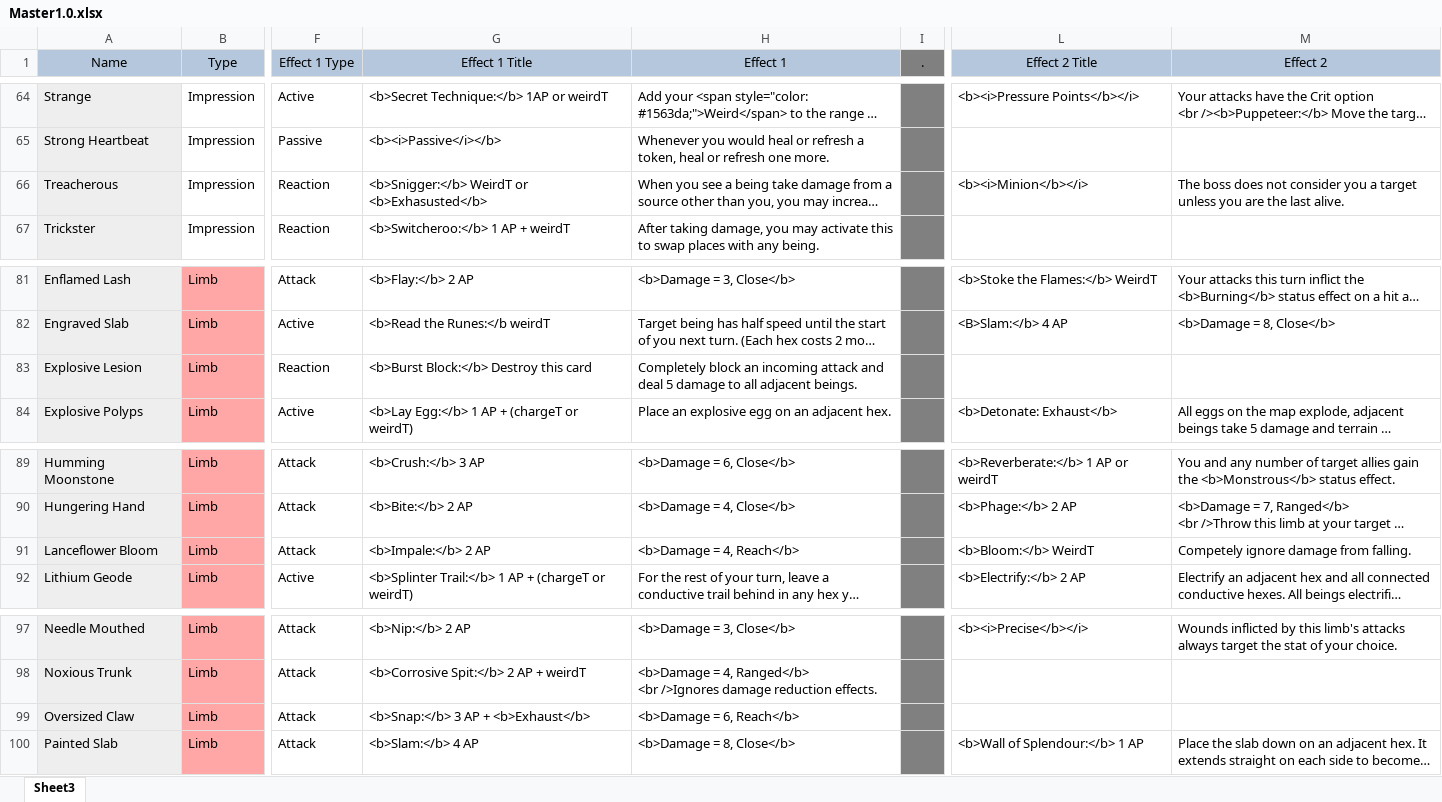
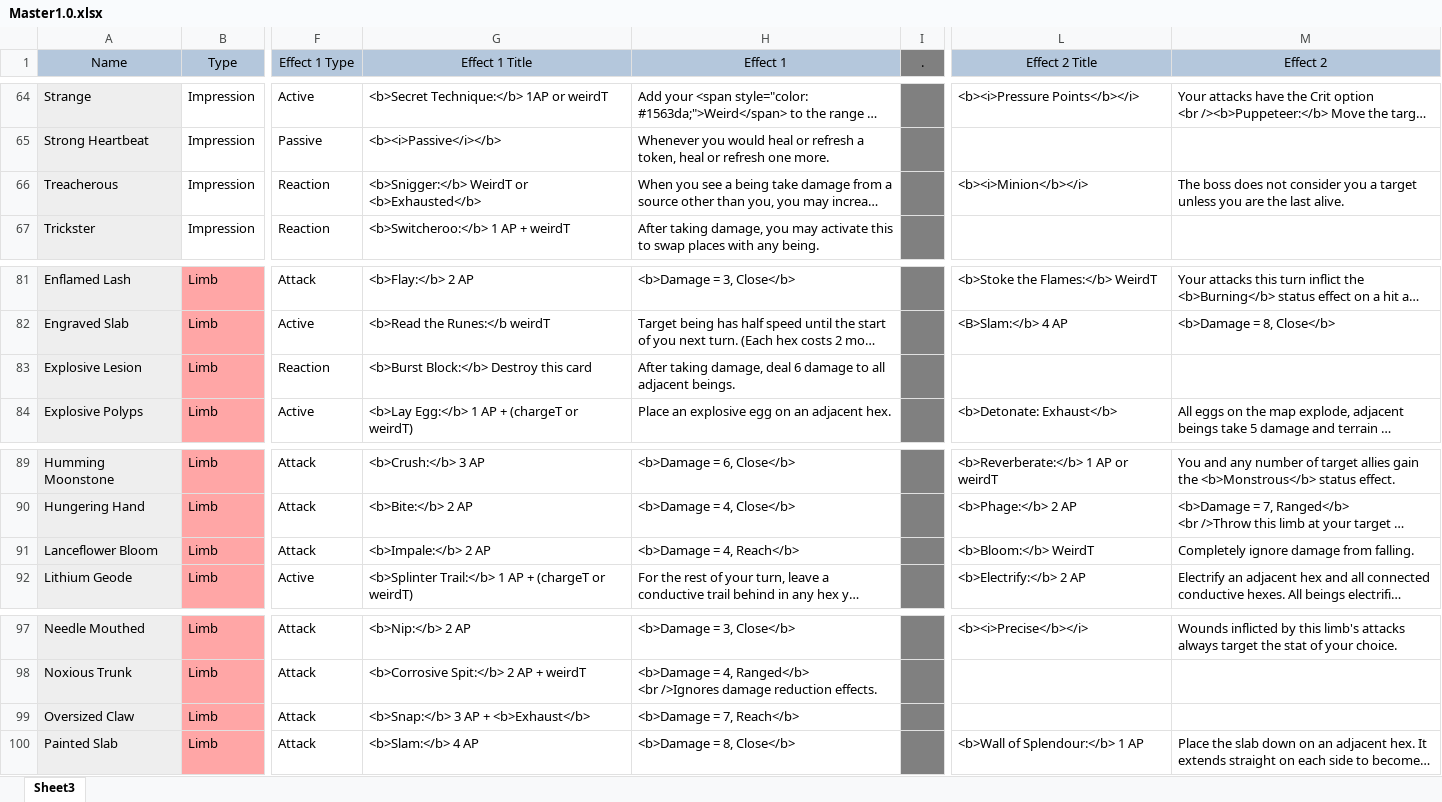
Before and after one commit to EldritchChicken/Sculpt, an Excel workbook: Master1.0.xlsx, sheet Sheet3, drawn as a sheet; only a part is shown, gaps mark what is left out; long unchanged cells end in …; values as stored, in another font and other column widths than the file's, no borders; conditional formats and table styles not drawn; the diff covers the shown part only; the diff names each change by its address in the sheet, - before the commit and + after, or states it on an @@ line.

```diff
--- a/Master1.0.xlsx (sheet Sheet3)
+++ b/Master1.0.xlsx (sheet Sheet3)
-G66 (Effect 1 Title): <b>Snigger:</b> WeirdT or <b>Exhasusted</b>
+G66 (Effect 1 Title): <b>Snigger:</b> WeirdT or <b>Exhausted</b>
-H83 (Effect 1): Completely block an incoming attack and deal 5 damage to…
+H83 (Effect 1): After taking damage, deal 6 damage to…
-M91 (Effect 2): Competely ignore damage from falling.
+M91 (Effect 2): Completely ignore damage from falling.
-H99 (Effect 1): <b>Damage = 6, Reach</b>
+H99 (Effect 1): <b>Damage = 7, Reach</b>
```
Also changed, not shown: 4 added rows and 11 edited cells elsewhere in this sheet, 1 other file.
